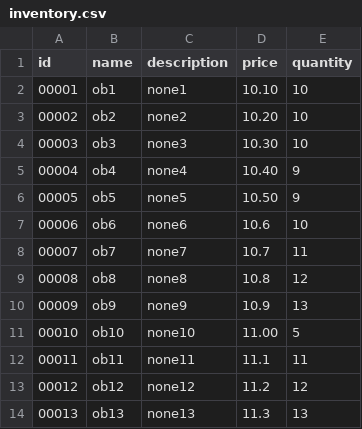
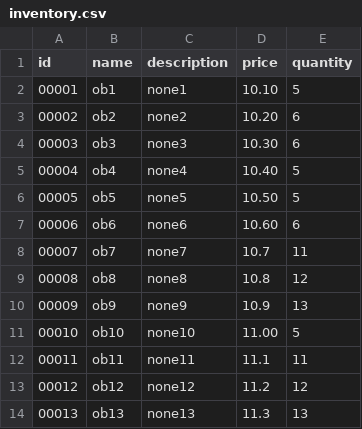
Before and after one commit to kmood-Sakura/InventorySystem, a CSV file: back/warehouse/main/inventory.csv, drawn as a sheet.

```diff
--- a/back/warehouse/main/inventory.csv
+++ b/back/warehouse/main/inventory.csv
@@ -1,8 +1,8 @@
 id,name,description,price,quantity
-00001,ob1,none1,10.10,10
-00002,ob2,none2,10.20,10
-00003,ob3,none3,10.30,10
-00004,ob4,none4,10.40,9
-00005,ob5,none5,10.50,9
-00006,ob6,none6,10.6,10
+00001,ob1,none1,10.10,5
+00002,ob2,none2,10.20,6
+00003,ob3,none3,10.30,6
+00004,ob4,none4,10.40,5
+00005,ob5,none5,10.50,5
+00006,ob6,none6,10.60,6
 00007,ob7,none7,10.7,11
```
Also changed, not shown: back/database/user.csv, back/user/1/coupon.csv, 7 other files.
